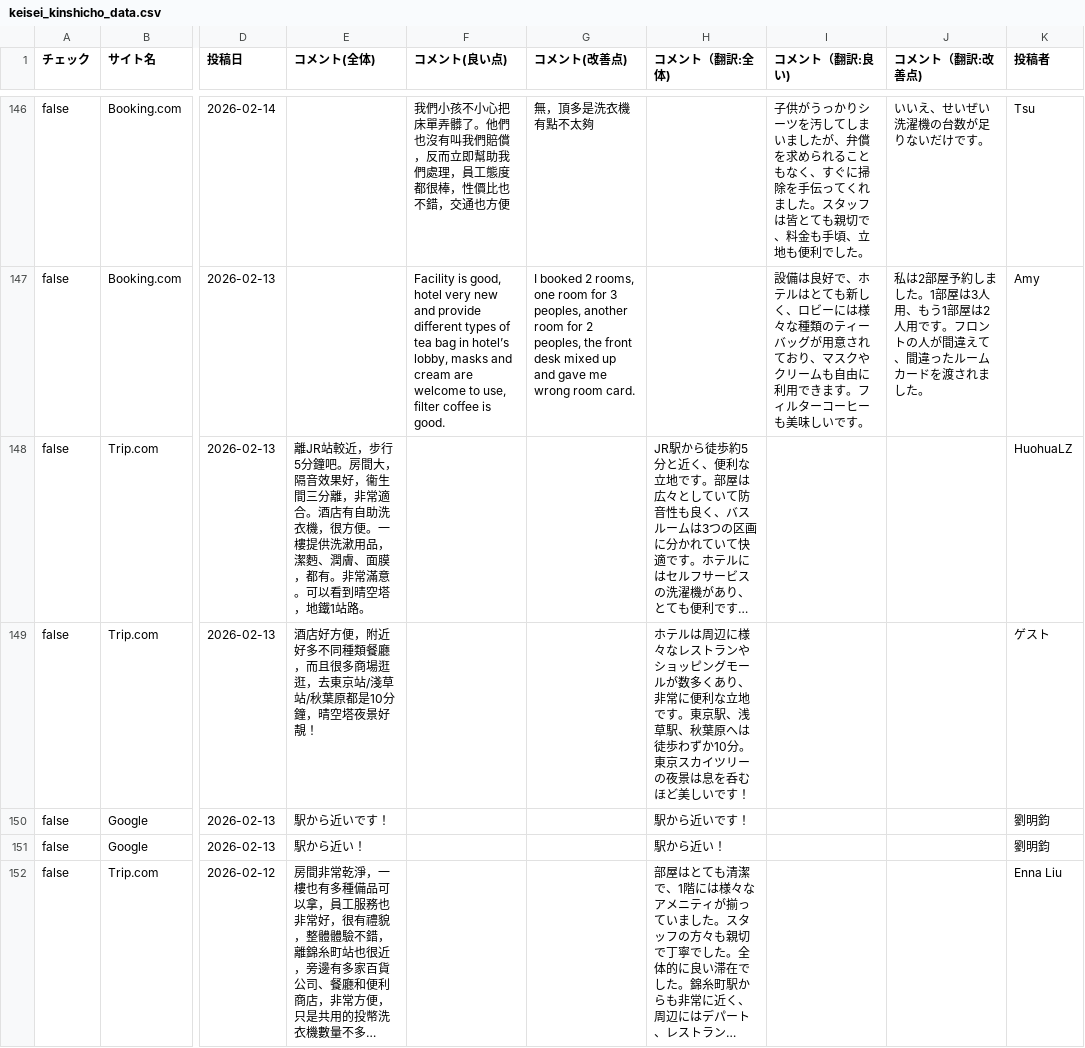
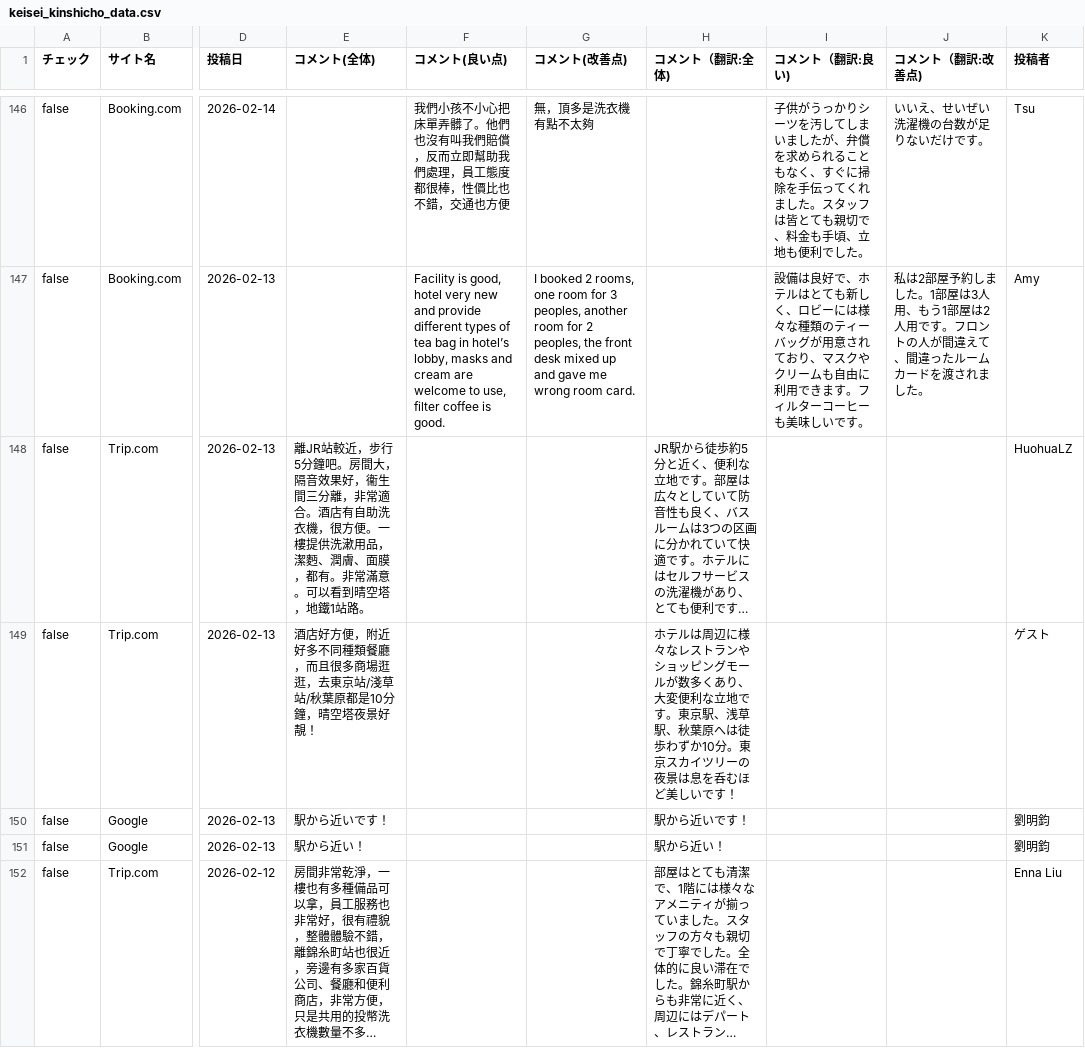
Before and after one commit to TAKAHASHIMITSUGU329/primechange-portal, a CSV file: データ/ホテル口コミデータ/keisei_kinshicho_data.csv, drawn as a sheet; only a part is shown, gaps mark what is left out; long unchanged cells end in …; the diff covers the shown part only; the diff names each change by its address in the sheet, - before the commit and + after, or states it on an @@ line.

```diff
--- a/データ/ホテル口コミデータ/keisei_kinshicho_data.csv
+++ b/データ/ホテル口コミデータ/keisei_kinshicho_data.csv
-H149 (コメント（翻訳:全体)): …くあり、非常に便利な立…
+H149 (コメント（翻訳:全体)): …くあり、大変便利な立…
```
Also changed, not shown: 41 edited cells elsewhere in this file, データ/ホテル口コミデータ/comfort_era_higashikanda_data.csv, データ/ホテル口コミデータ/comfort_narita_data.csv, 50 other files.
